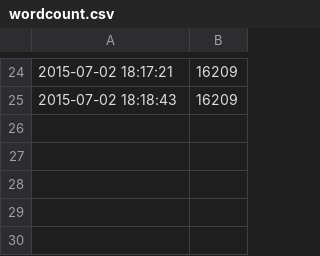
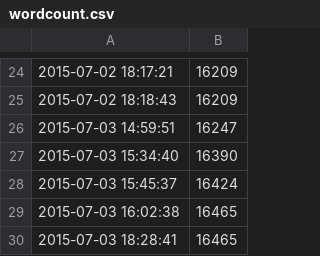
Before and after one commit to jmct/thesis, a CSV file: wordcount.csv, drawn as a sheet; only a part is shown, gaps mark what is left out.

```diff
--- a/wordcount.csv
+++ b/wordcount.csv
@@ -25 +25,6 @@
 2015-07-02 18:18:43,16209
+2015-07-03 14:59:51,16247
+2015-07-03 15:34:40,16390
+2015-07-03 15:45:37,16424
+2015-07-03 16:02:38,16465
+2015-07-03 18:28:41,16465
```
Also changed, not shown: 6 other files.
